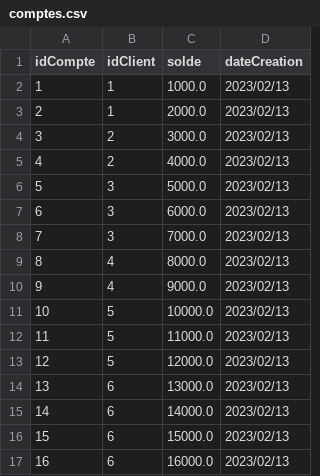
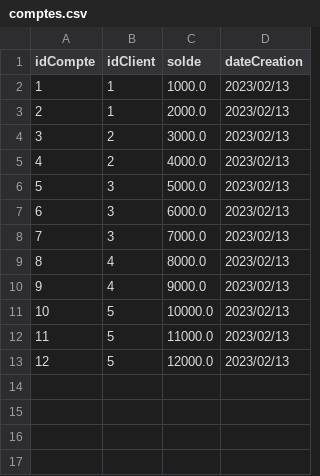
Before and after one commit to CeIIardoor/GestionBanqueSwing, a CSV file: src/DB/comptes.csv, drawn as a sheet; the diff names each change by its address in the sheet, - before the commit and + after, or states it on an @@ line.

```diff
--- a/src/DB/comptes.csv
+++ b/src/DB/comptes.csv
-row 14: 13 | 6 | 13000.0 | 2023/02/13
-row 15: 14 | 6 | 14000.0 | 2023/02/13
-row 16: 15 | 6 | 15000.0 | 2023/02/13
-row 17: 16 | 6 | 16000.0 | 2023/02/13
```
Also changed, not shown: src/DB/clients.csv, 15 other files.
